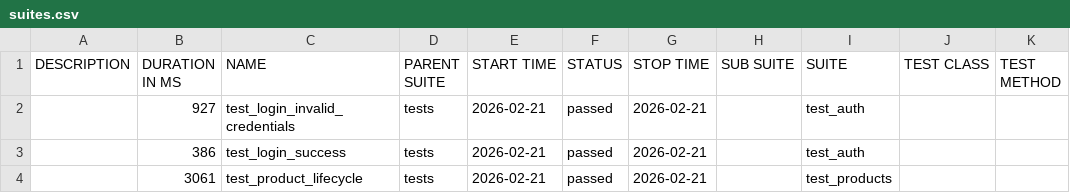
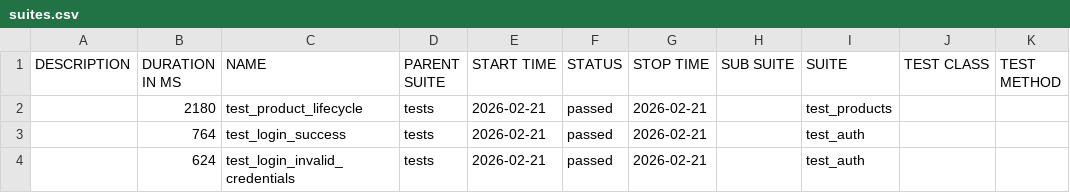
Before and after one commit to Dmitriy-Klv/rest-api-test-suite-advanced, a CSV file: data/suites.csv, drawn as a sheet.

```diff
--- a/data/suites.csv
+++ b/data/suites.csv
@@ -1,4 +1,4 @@
 "DESCRIPTION","DURATION IN MS","NAME","PARENT SUITE","START TIME","STATUS","STOP TIME","SUB SUITE","SUITE","TEST CLASS","TEST METHOD"
-"","927","test_login_invalid_credentials","tests","2026-02-21","passed","2026-02-21","","test_auth","",""
-"","386","test_login_success","tests","2026-02-21","passed","2026-02-21","","test_auth","",""
-"","3061","test_product_lifecycle","tests","2026-02-21","passed","2026-02-21","","test_products","",""
+"","2180","test_product_lifecycle","tests","2026-02-21","passed","2026-02-21","","test_products","",""
+"","764","test_login_success","tests","2026-02-21","passed","2026-02-21","","test_auth","",""
+"","624","test_login_invalid_credentials","tests","2026-02-21","passed","2026-02-21","","test_auth","",""
```
Also changed, not shown: data/behaviors.csv, 32 other files.
